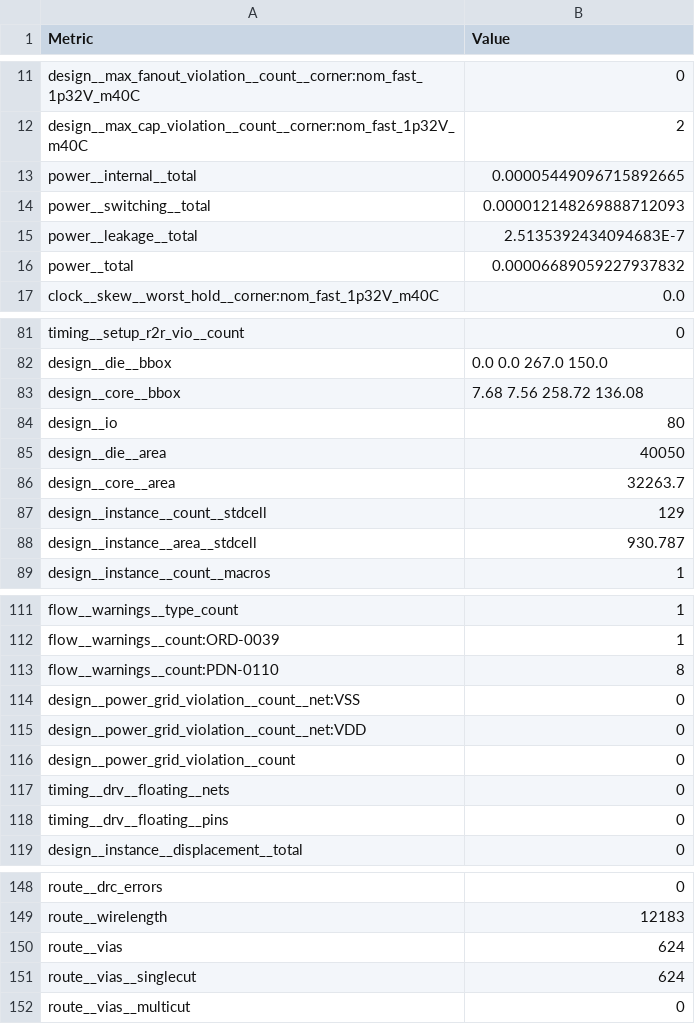
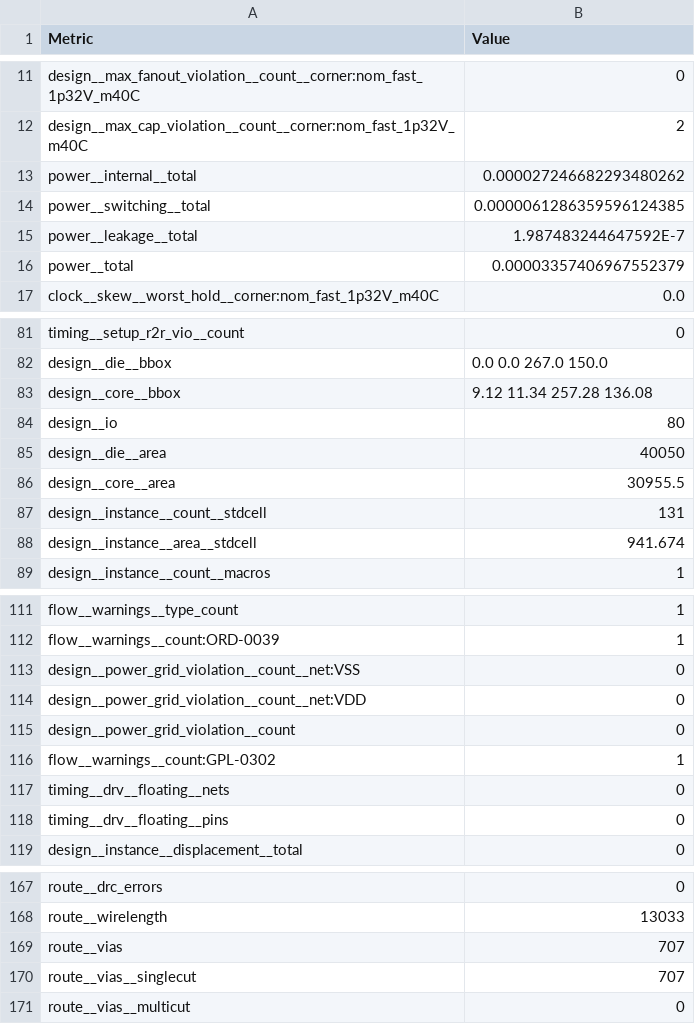
Before and after one commit to Asma-Mohsin/MLFPGA_engine, a CSV file: ip/act_sram/final/metrics.csv, drawn as a sheet; only a part is shown, gaps mark what is left out; removed rows and columns are numbered as before the commit, all else as after; the diff covers the shown part only; the diff names each change by its address in the sheet, - before the commit and + after, or states it on an @@ line.

```diff
--- a/ip/act_sram/final/metrics.csv
+++ b/ip/act_sram/final/metrics.csv
-B13 (Value): 0.00005449096715892665
+B13 (Value): 0.000027246682293480262
-B14 (Value): 0.000012148269888712093
+B14 (Value): 0.0000061286359596124385
-B15 (Value): 2.5135392434094683E-7
+B15 (Value): 1.987483244647592E-7
-B16 (Value): 0.00006689059227937832
+B16 (Value): 0.00003357406967552379
-B83 (Value): 7.68 7.56 258.72 136.08
+B83 (Value): 9.12 11.34 257.28 136.08
-B86 (Value): 32263.7
+B86 (Value): 30955.5
-B87 (Value): 129
+B87 (Value): 131
-B88 (Value): 930.787
+B88 (Value): 941.674
-row 113: flow__warnings__count:PDN-0110 | 8
+row 116: flow__warnings__count:GPL-0302 | 1
-B168 (Value): 12183
+B168 (Value): 13033
-B169:B170 (Value): 624
+B169:B170 (Value): 707
```
Also changed, not shown: 19 added rows and 37 edited cells elsewhere in this file, 24 other files.
